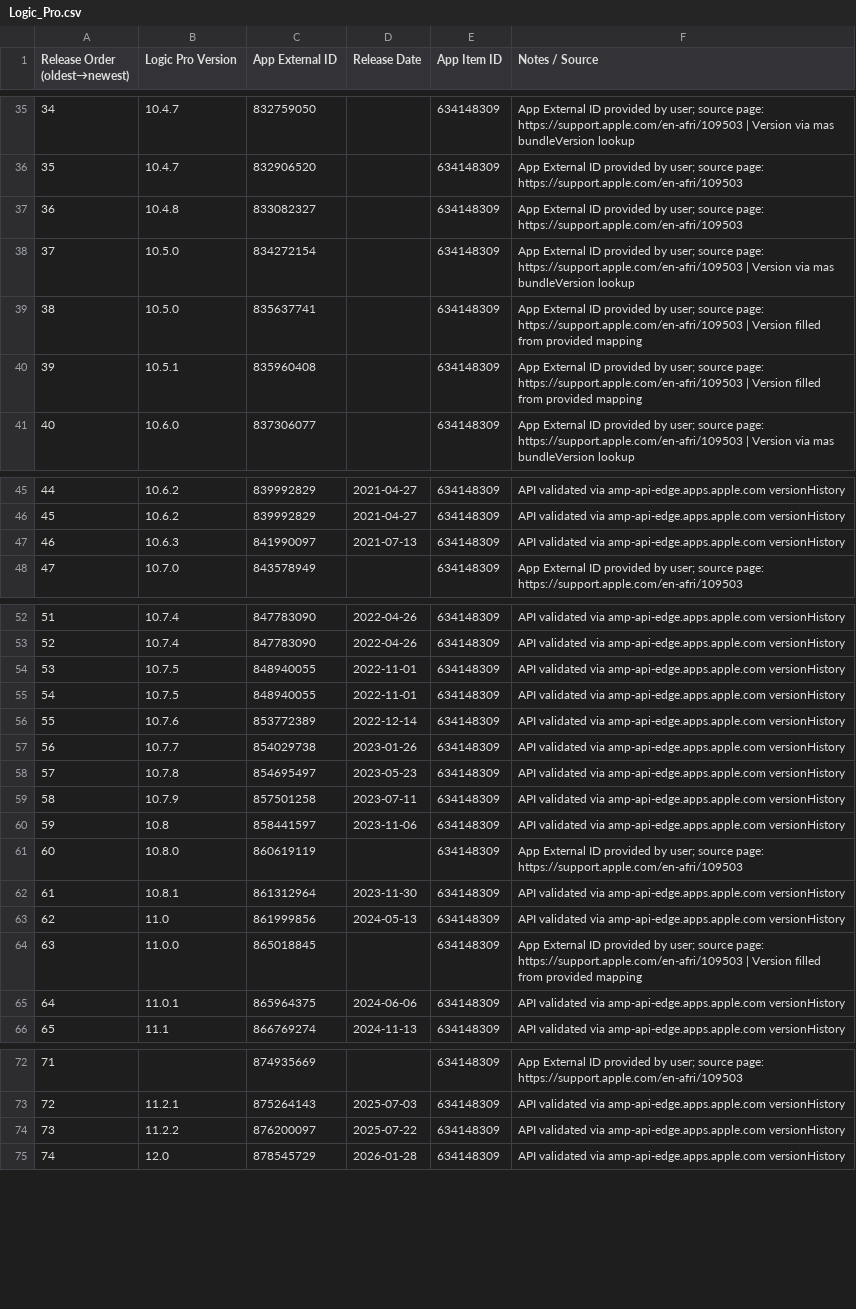
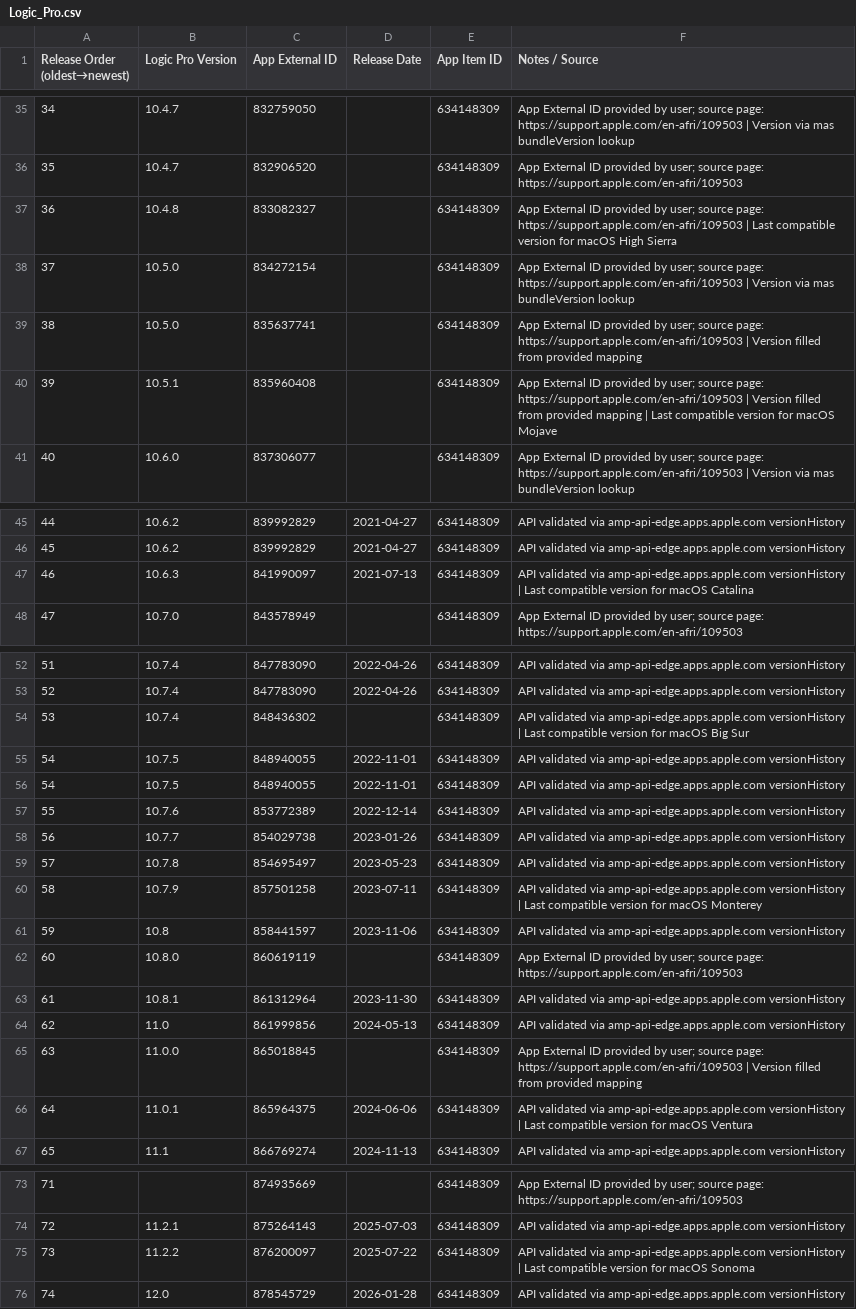
Before and after one commit to handyandy87/Pro-Apps-App-External-IDs, a CSV file: Logic_Pro.csv, drawn as a sheet; only a part is shown, gaps mark what is left out; addresses are those after the commit; the diff names each change by its address in the sheet, - before the commit and + after, or states it on an @@ line.

```diff
--- a/Logic_Pro.csv
+++ b/Logic_Pro.csv
-F37 (Notes / Source): …page: https://support.apple.com/en-afri/109503
+F37 (Notes / Source): …page: https://support.apple.com/en-afri/109503 | Last compatible version for macOS High Sierra
-F40 (Notes / Source): …provided mapping
+F40 (Notes / Source): …provided mapping | Last compatible version for macOS Mojave
-F47 (Notes / Source): …amp-api-edge.apps.apple.com versionHistory
+F47 (Notes / Source): …amp-api-edge.apps.apple.com versionHistory | Last compatible version for macOS Catalina
+row 54: 53 | 10.7.4 | 848436302 |  | 634148309 | API validated via amp-api-edge.apps.apple.com versionHistory | Last compatible version for macOS Big Sur
@@ column A (Release Order (oldest→newest)) renumbered in row 55 @@
-F60 (Notes / Source): …amp-api-edge.apps.apple.com versionHistory
+F60 (Notes / Source): …amp-api-edge.apps.apple.com versionHistory | Last compatible version for macOS Monterey
-F66 (Notes / Source): …amp-api-edge.apps.apple.com versionHistory
+F66 (Notes / Source): …amp-api-edge.apps.apple.com versionHistory | Last compatible version for macOS Ventura
-F75 (Notes / Source): …amp-api-edge.apps.apple.com versionHistory
+F75 (Notes / Source): …amp-api-edge.apps.apple.com versionHistory | Last compatible version for macOS Sonoma
```
Also changed, not shown: Keynote.csv, Numbers.csv, 10 other files.
